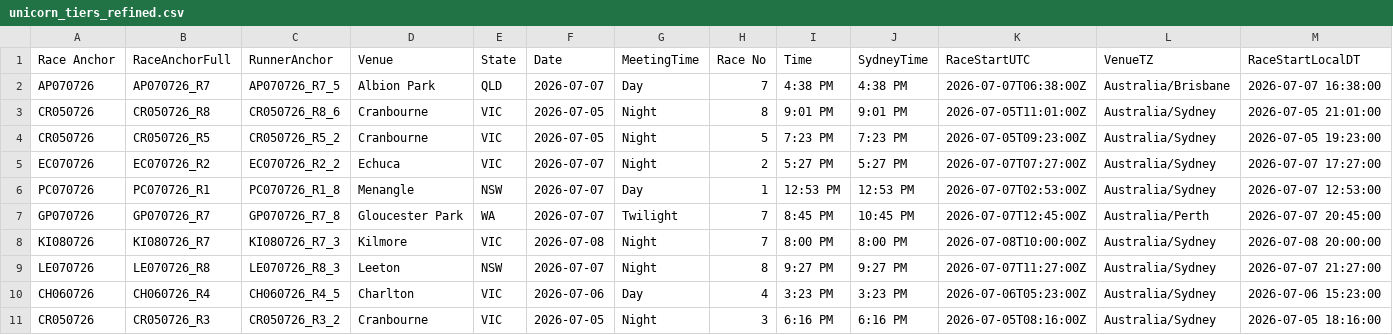
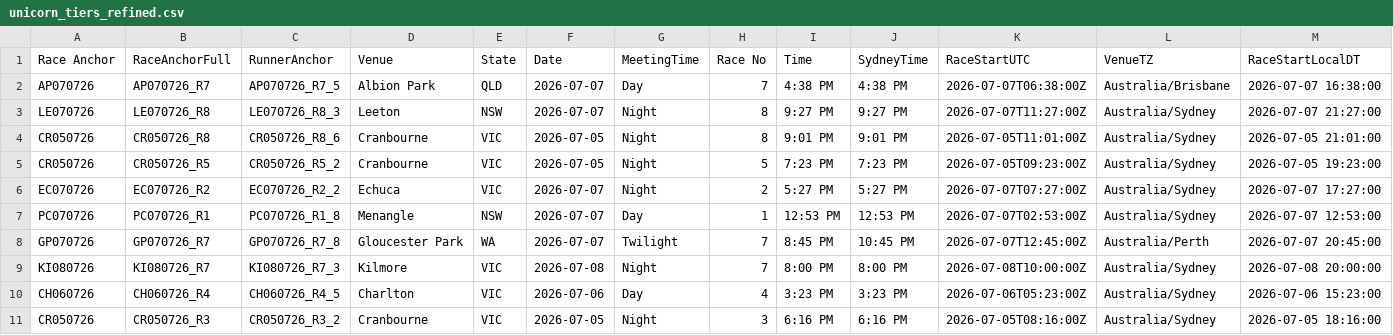
Before and after one commit to harnessapp/harness-csv-data, a CSV file: unicorn_tiers_refined.csv, drawn as a sheet; only a part is shown; removed rows and columns are numbered as before the commit, all else as after; rows hold the shown columns only; the diff names each change by its address in the sheet, - before the commit and + after, or states it on an @@ line.

```diff
--- a/unicorn_tiers_refined.csv
+++ b/unicorn_tiers_refined.csv
+row 3: LE070726 | LE070726_R8 | LE070726_R8_3 | Leeton | NSW | 2026-07-07 | Night | 8 | 9:27 PM | 9:27 PM | 2026-07-07T11:27:00Z | Australia/Sydney | 2026-07-07 21:27:00
-row 9: LE070726 | LE070726_R8 | LE070726_R8_3 | Leeton | NSW | 2026-07-07 | Night | 8 | 9:27 PM | 9:27 PM | 2026-07-07T11:27:00Z | Australia/Sydney | 2026-07-07 21:27:00
```
Also changed, not shown: 2 other files.
